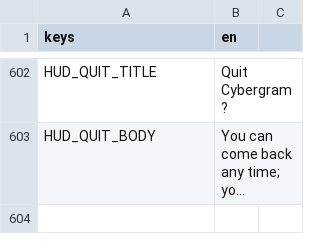
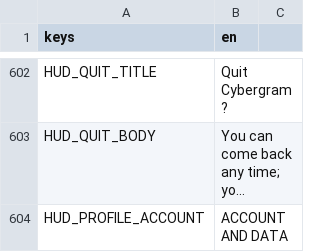
Before and after one commit to LetsManu/Cybergram, a CSV file: assets/localization/hud.csv, drawn as a sheet; only a part is shown, gaps mark what is left out; long unchanged cells end in …; the diff names each change by its address in the sheet, - before the commit and + after, or states it on an @@ line.

```diff
--- a/assets/localization/hud.csv
+++ b/assets/localization/hud.csv
+row 604: HUD_PROFILE_ACCOUNT | ACCOUNT AND DATA
```
Also changed, not shown: 4 other files.
